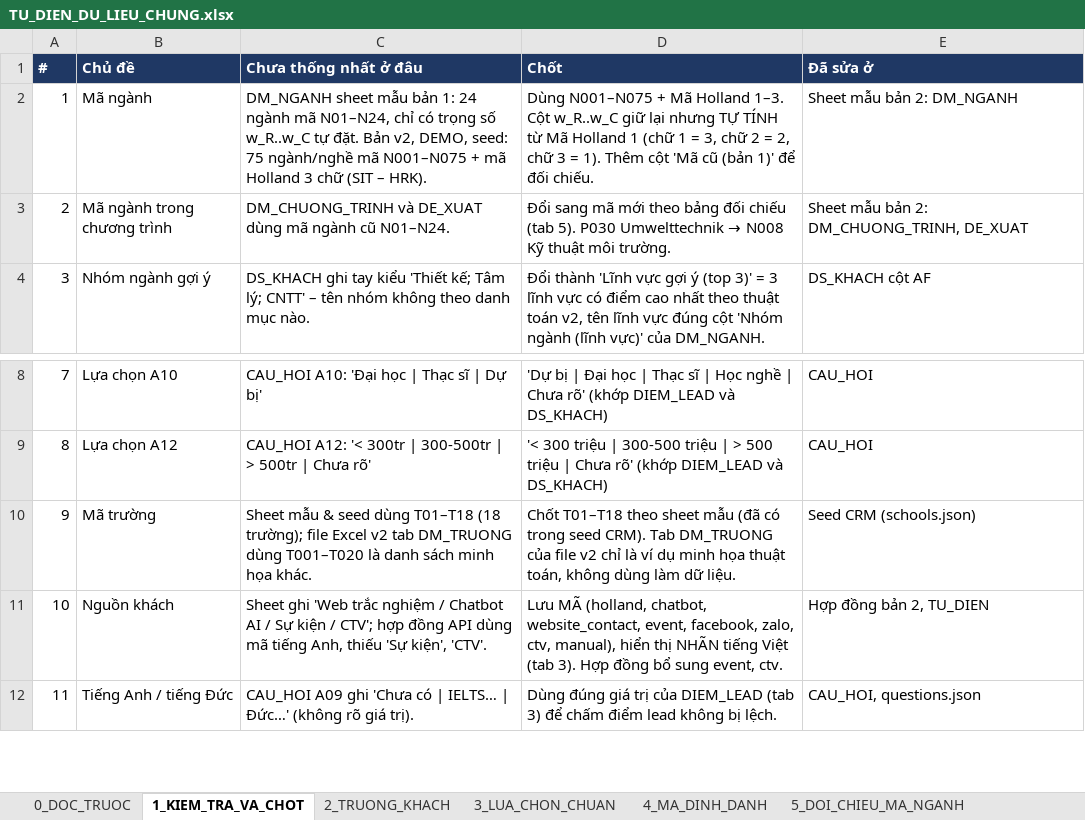
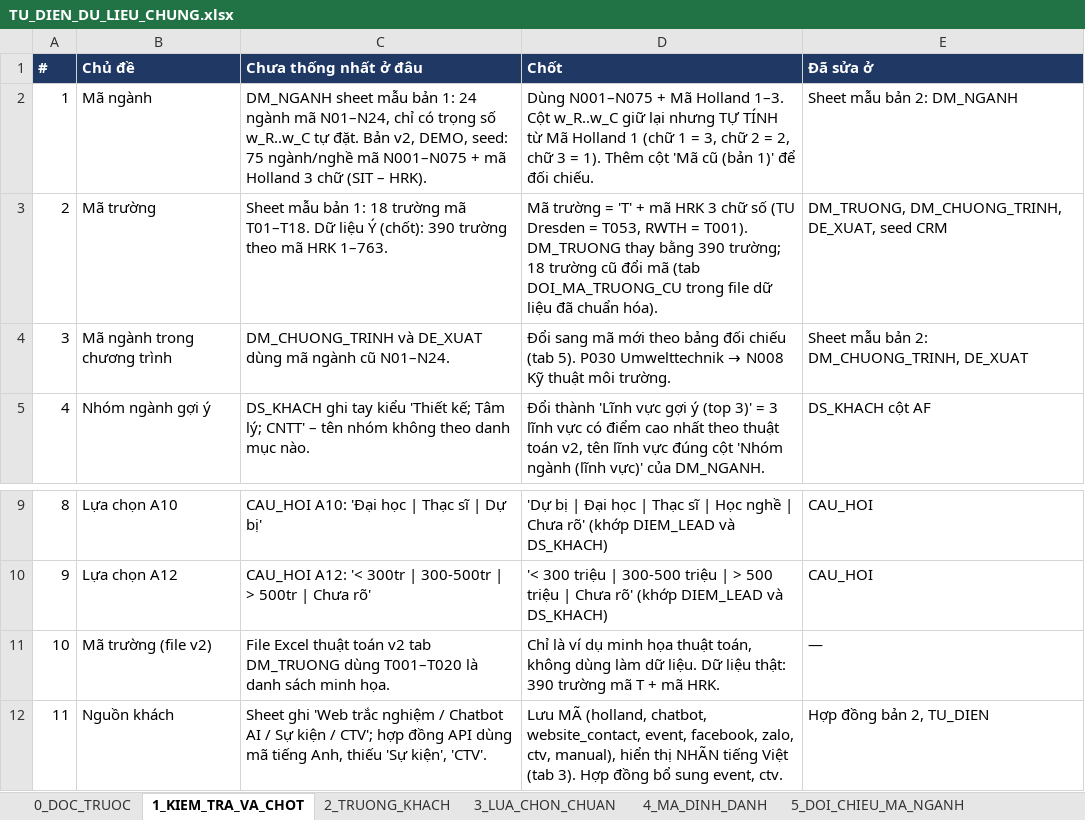
Before and after one commit to vivi123-ou/VigerEdu_Web, an Excel workbook: viger_holland/docs/TU_DIEN_DU_LIEU_CHUNG.xlsx, sheet 1_KIEM_TRA_VA_CHOT, drawn as a sheet; only a part is shown, gaps mark what is left out; the shorter side is filled out with more unchanged rows; values as stored, in another font and other column widths than the file's, no borders; removed rows and columns are numbered as before the commit, all else as after; the diff names each change by its address in the sheet, - before the commit and + after, or states it on an @@ line.

Commit message:
Cập nhật dữ liệu 05/11: regions.json (16 bang + Wien), từ điển và lựa chọn chuẩn mới
- Thay TU_DIEN_DU_LIEU_CHUNG.xlsx, lua_chon_chuan.json (thêm school_type, school_ownership); thêm regions.json
- HOP_DONG_KET_NOI.md giữ câu lý do 'bạn đạt'; questions.json không đổi
- A18 Khu vực thành ô chọn 16 bang đang bật, gửi CRM bằng tên bang
- Test danh sách khu vực; CLAUDE.md, TIEN_DO cập nhật

```diff
--- a/viger_holland/docs/TU_DIEN_DU_LIEU_CHUNG.xlsx (sheet 1_KIEM_TRA_VA_CHOT)
+++ b/viger_holland/docs/TU_DIEN_DU_LIEU_CHUNG.xlsx (sheet 1_KIEM_TRA_VA_CHOT)
+row 3: 2 | Mã trường | Sheet mẫu bản 1: 18 trường mã T01–T18. Dữ liệu Ý (chốt): 390 trường theo mã HRK 1–763. | Mã trường = 'T' + mã HRK 3 chữ số (TU Dresden = T053, RWTH = T001). DM_TRUONG thay bằng 390 trường; 18 trường cũ đổi mã (tab DOI_MA_TRUONG_CU trong file dữ liệu đã chuẩn hóa). | DM_TRUONG, DM_CHUONG_TRINH, DE_XUAT, seed CRM
@@ column A (#) renumbered from row 4 down @@
-row 10: 9 | Mã trường | Sheet mẫu & seed dùng T01–T18 (18 trường); file Excel v2 tab DM_TRUONG dùng T001–T020 là danh sách minh họa khác. | Chốt T01–T18 theo sheet mẫu (đã có trong seed CRM). Tab DM_TRUONG của file v2 chỉ là ví dụ minh họa thuật toán, không dùng làm dữ liệu. | Seed CRM (schools.json)
+row 11: 10 | Mã trường (file v2) | File Excel thuật toán v2 tab DM_TRUONG dùng T001–T020 là danh sách minh họa. | Chỉ là ví dụ minh họa thuật toán, không dùng làm dữ liệu. Dữ liệu thật: 390 trường mã T + mã HRK. | —
```
Also changed, not shown: sheet 3_LUA_CHON_CHUAN, sheet 4_MA_DINH_DANH, 6 other files.
